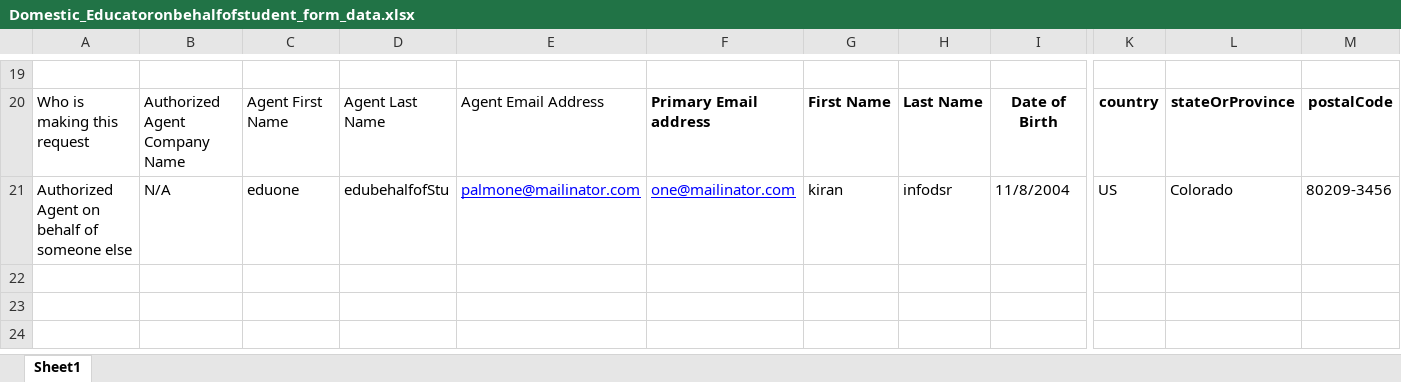
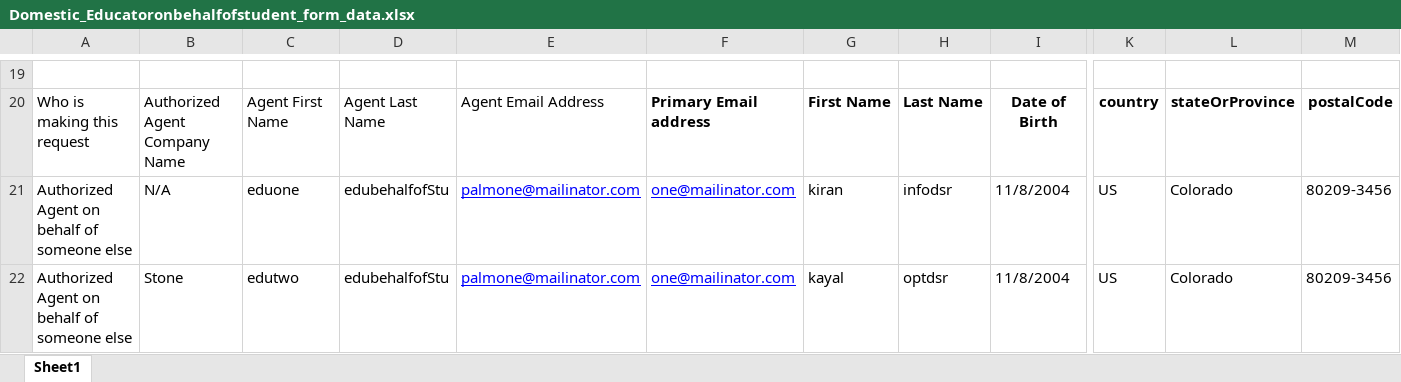
Before and after one commit to rohinigunalan/MyRepo, an Excel workbook: Newfolder/dsr/data/Domestic_Educatoronbehalfofstudent_form_data.xlsx, sheet Sheet1, drawn as a sheet; only a part is shown, gaps mark what is left out; values as stored, in another font and other column widths than the file's, no borders; rows hold the shown columns only; the diff names each change by its address in the sheet, - before the commit and + after, or states it on an @@ line.

```diff
--- a/Newfolder/dsr/data/Domestic_Educatoronbehalfofstudent_form_data.xlsx (sheet Sheet1)
+++ b/Newfolder/dsr/data/Domestic_Educatoronbehalfofstudent_form_data.xlsx (sheet Sheet1)
+row 22: Authorized Agent on behalf of someone else | Stone | edutwo | edubehalfofStu | palmone@mailinator.com | one@mailinator.com | kayal | optdsr | 11/8/2004 | US | Colorado | 80209-3456
```
Also changed, not shown: 1 other file.
